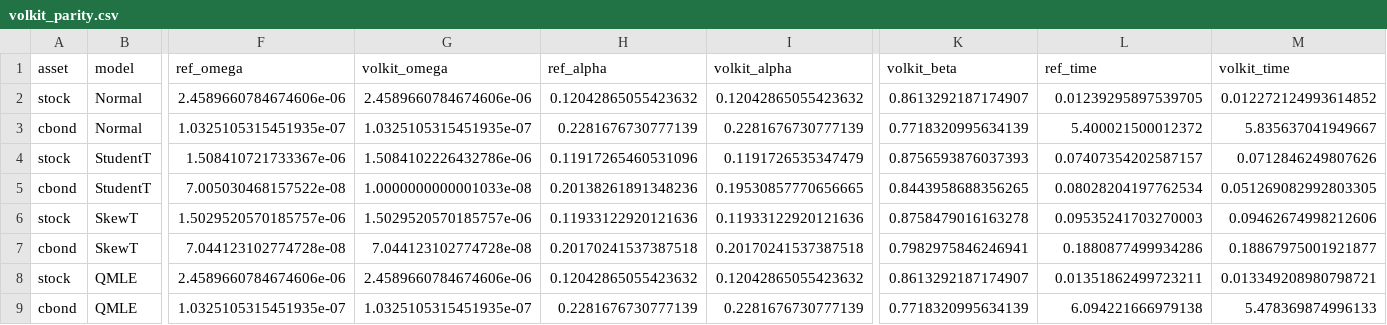
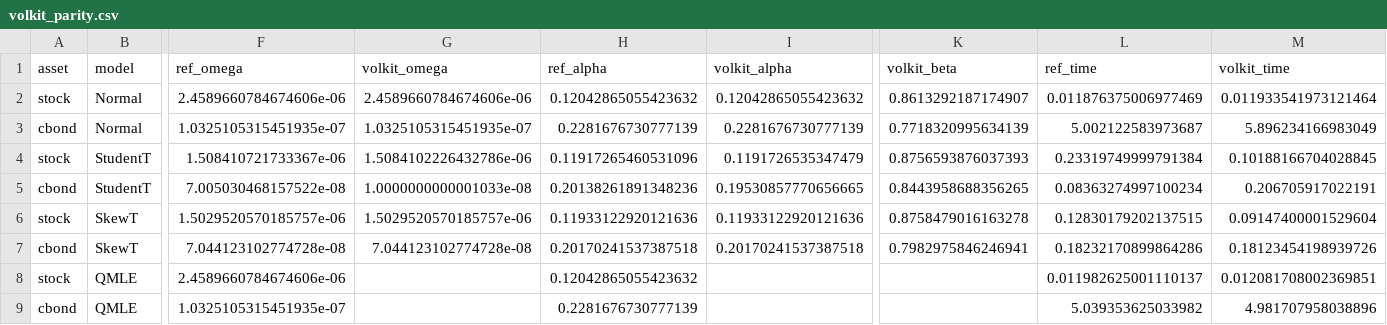
Before and after one commit to vengveng/scivol, a CSV file: results/volkit_parity.csv, drawn as a sheet; only a part is shown, gaps mark what is left out; the diff names each change by its address in the sheet, - before the commit and + after, or states it on an @@ line.

```diff
--- a/results/volkit_parity.csv
+++ b/results/volkit_parity.csv
-L2 (ref_time): 0.01239295897539705
+L2 (ref_time): 0.011876375006977469
-M2 (volkit_time): 0.012272124993614852
+M2 (volkit_time): 0.011933541973121464
-L3 (ref_time): 5.400021500012372
+L3 (ref_time): 5.002122583973687
-M3 (volkit_time): 5.835637041949667
+M3 (volkit_time): 5.896234166983049
-L4 (ref_time): 0.07407354202587157
+L4 (ref_time): 0.23319749999791384
-M4 (volkit_time): 0.0712846249807626
+M4 (volkit_time): 0.10188166704028845
-L5 (ref_time): 0.08028204197762534
+L5 (ref_time): 0.08363274997100234
-M5 (volkit_time): 0.051269082992803305
+M5 (volkit_time): 0.206705917022191
-L6 (ref_time): 0.09535241703270003
+L6 (ref_time): 0.12830179202137515
-M6 (volkit_time): 0.09462674998212606
+M6 (volkit_time): 0.09147400001529604
-L7 (ref_time): 0.1880877499934286
+L7 (ref_time): 0.18232170899864286
-M7 (volkit_time): 0.18867975001921877
+M7 (volkit_time): 0.18123454198939726
-G8 (volkit_omega): 2.4589660784674606e-06
+G8 (volkit_omega): (empty)
-I8 (volkit_alpha): 0.12042865055423632
+I8 (volkit_alpha): (empty)
-K8 (volkit_beta): 0.8613292187174907
+K8 (volkit_beta): (empty)
-L8 (ref_time): 0.01351862499723211
+L8 (ref_time): 0.011982625001110137
-M8 (volkit_time): 0.013349208980798721
+M8 (volkit_time): 0.012081708002369851
-G9 (volkit_omega): 1.0325105315451935e-07
+G9 (volkit_omega): (empty)
-I9 (volkit_alpha): 0.2281676730777139
+I9 (volkit_alpha): (empty)
-K9 (volkit_beta): 0.7718320995634139
+K9 (volkit_beta): (empty)
-L9 (ref_time): 6.094221666979138
+L9 (ref_time): 5.039353625033982
-M9 (volkit_time): 5.478369874996133
+M9 (volkit_time): 4.981707958038896
```
Also changed, not shown: results/q3_3.csv, results/q3_4.csv, 27 other files.
